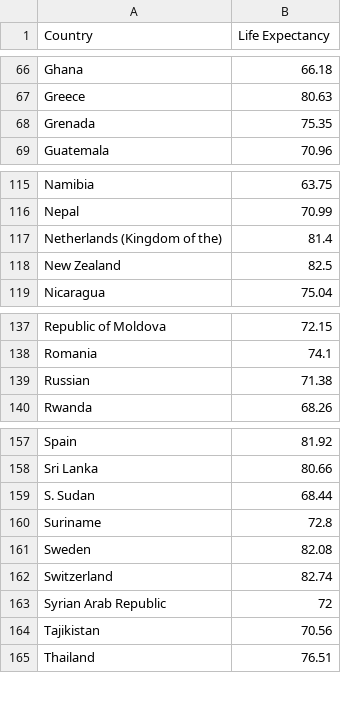
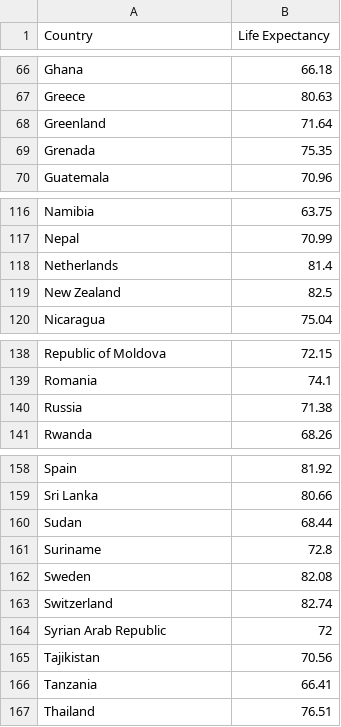
Before and after one commit to mvoo0012/3179, a CSV file: Week9_World_life_expectancy2020/World Life expectancy at birth 2020 - Sheet1.csv, drawn as a sheet; only a part is shown, gaps mark what is left out.

Commit message:
Update World Life expectancy at birth 2020 - Sheet1.csv

```diff
--- a/Week9_World_life_expectancy2020/World Life expectancy at birth 2020 - Sheet1.csv
+++ b/Week9_World_life_expectancy2020/World Life expectancy at birth 2020 - Sheet1.csv
@@ -67,2 +67,3 @@ Ghana,66.18
 Greece,80.63
+Greenland,71.64
 Grenada,75.35
@@ -116,3 +117,3 @@ Namibia,63.75
 Nepal,70.99
-Netherlands (Kingdom of the),81.4
+Netherlands,81.4
 New Zealand,82.5
@@ -138,3 +139,3 @@ Republic of Moldova,72.15
 Romania,74.1
-Russian,71.38
+Russia,71.38
 Rwanda,68.26
@@ -158,3 +159,3 @@ Spain,81.92
 Sri Lanka,80.66
-S. Sudan,68.44
+Sudan,68.44
 Suriname,72.8
@@ -164,2 +165,3 @@ Syrian Arab Republic,72
 Tajikistan,70.56
+Tanzania, 66.41
 Thailand,76.51
```
